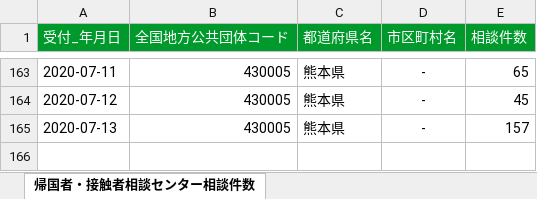
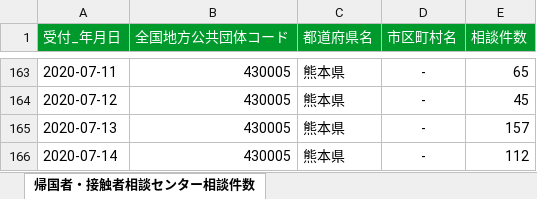
Before and after one commit to makoragi/kumamoto-covid19, an Excel workbook: soudan.xlsx, sheet 帰国者・接触者相談センター相談件数, drawn as a sheet; only a part is shown, gaps mark what is left out; values as stored, in another font and other column widths than the file's, no borders; the diff names each change by its address in the sheet, - before the commit and + after, or states it on an @@ line.

```diff
--- a/soudan.xlsx (sheet 帰国者・接触者相談センター相談件数)
+++ b/soudan.xlsx (sheet 帰国者・接触者相談センター相談件数)
+row 166: 2020-07-14 | 430005 | 熊本県 | - | 112
```
Also changed, not shown: kensa.xlsx, 1 other file.
